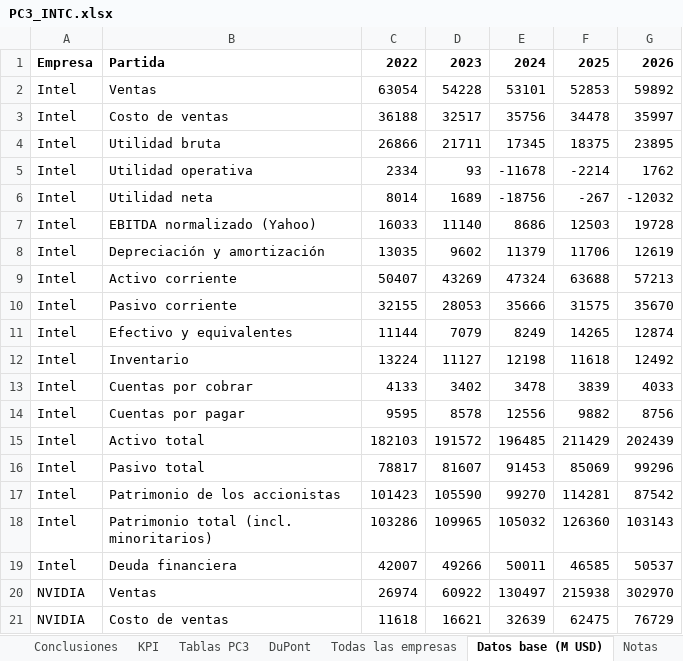
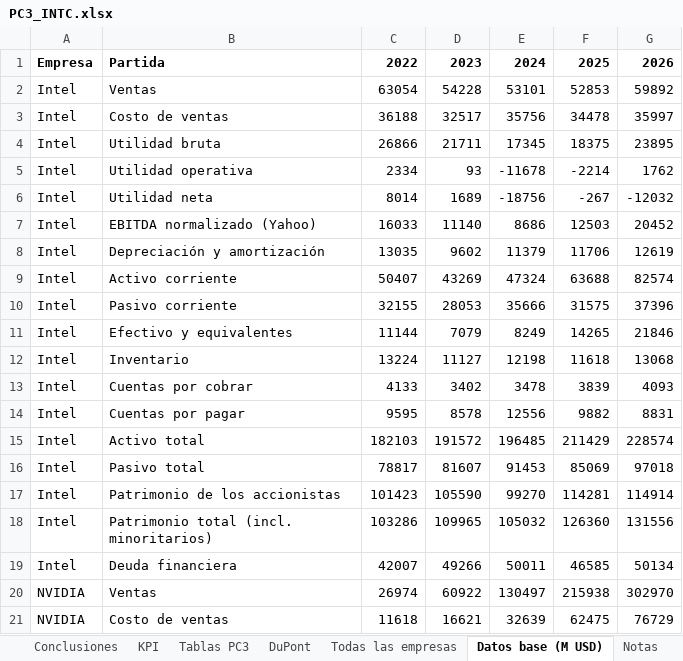
Before and after one commit to AndriyColonia/Ratios_Financieros, an Excel workbook: docs/PC3_INTC.xlsx, sheet Datos base (M USD), drawn as a sheet; only a part is shown; values as stored, in another font and other column widths than the file's, no borders; the diff names each change by its address in the sheet, - before the commit and + after, or states it on an @@ line.

```diff
--- a/docs/PC3_INTC.xlsx (sheet Datos base (M USD))
+++ b/docs/PC3_INTC.xlsx (sheet Datos base (M USD))
-G7: 19728
+G7: 20452
-G9: 57213
+G9: 82574
-G10: 35670
+G10: 37396
-G11: 12874
+G11: 21846
-G12: 12492
+G12: 13068
-G13: 4033
+G13: 4093
-G14: 8756
+G14: 8831
-G15: 202439
+G15: 228574
-G16: 99296
+G16: 97018
-G17: 87542
+G17: 114914
-G18: 103143
+G18: 131556
-G19: 50537
+G19: 50134
```
Also changed, not shown: sheet Todas las empresas, sheet Tablas PC3, sheet KPI, sheet DuPont, 33 other files.
